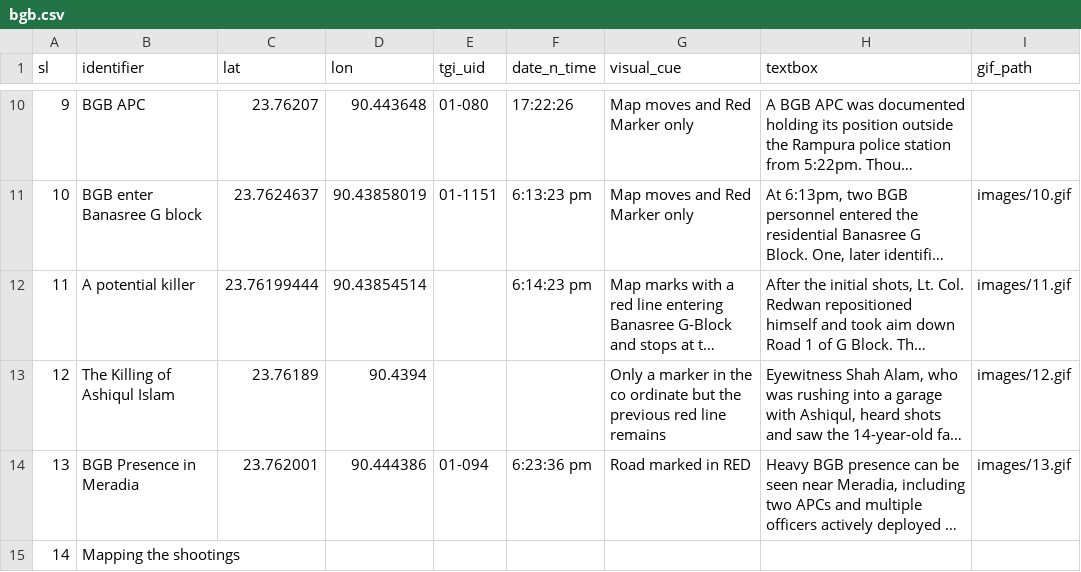
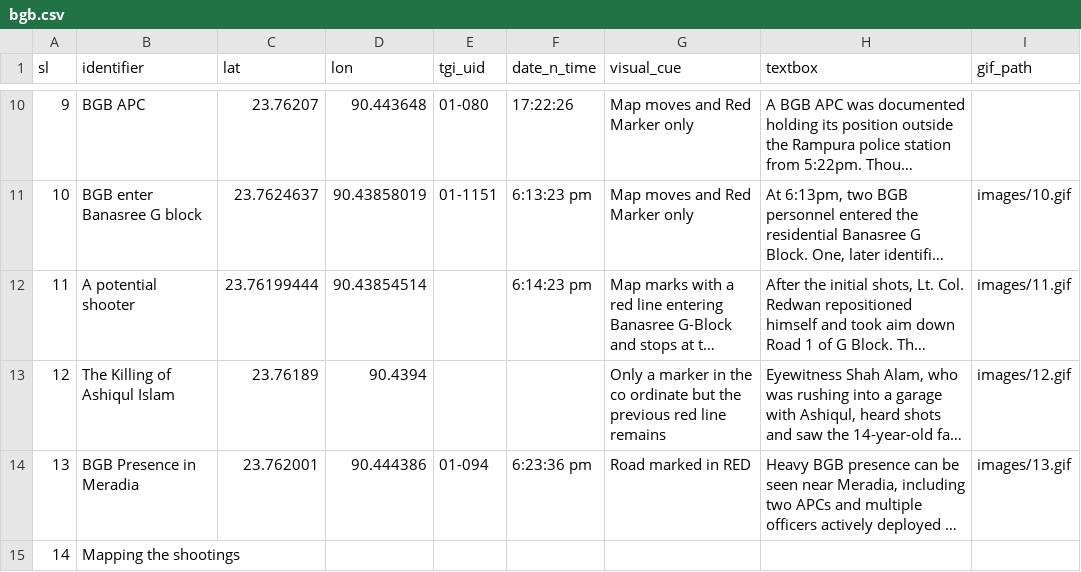
Before and after one commit to muimran/bgb_rampura, a CSV file: static/bgb.csv, drawn as a sheet; only a part is shown, gaps mark what is left out; long unchanged cells end in …; the diff names each change by its address in the sheet, - before the commit and + after, or states it on an @@ line.

Commit message:
Potential Shooter- corrected

```diff
--- a/static/bgb.csv
+++ b/static/bgb.csv
-B12 (identifier): A potential killer
+B12 (identifier): A potential shooter
```
Also changed, not shown: 2 other files.
